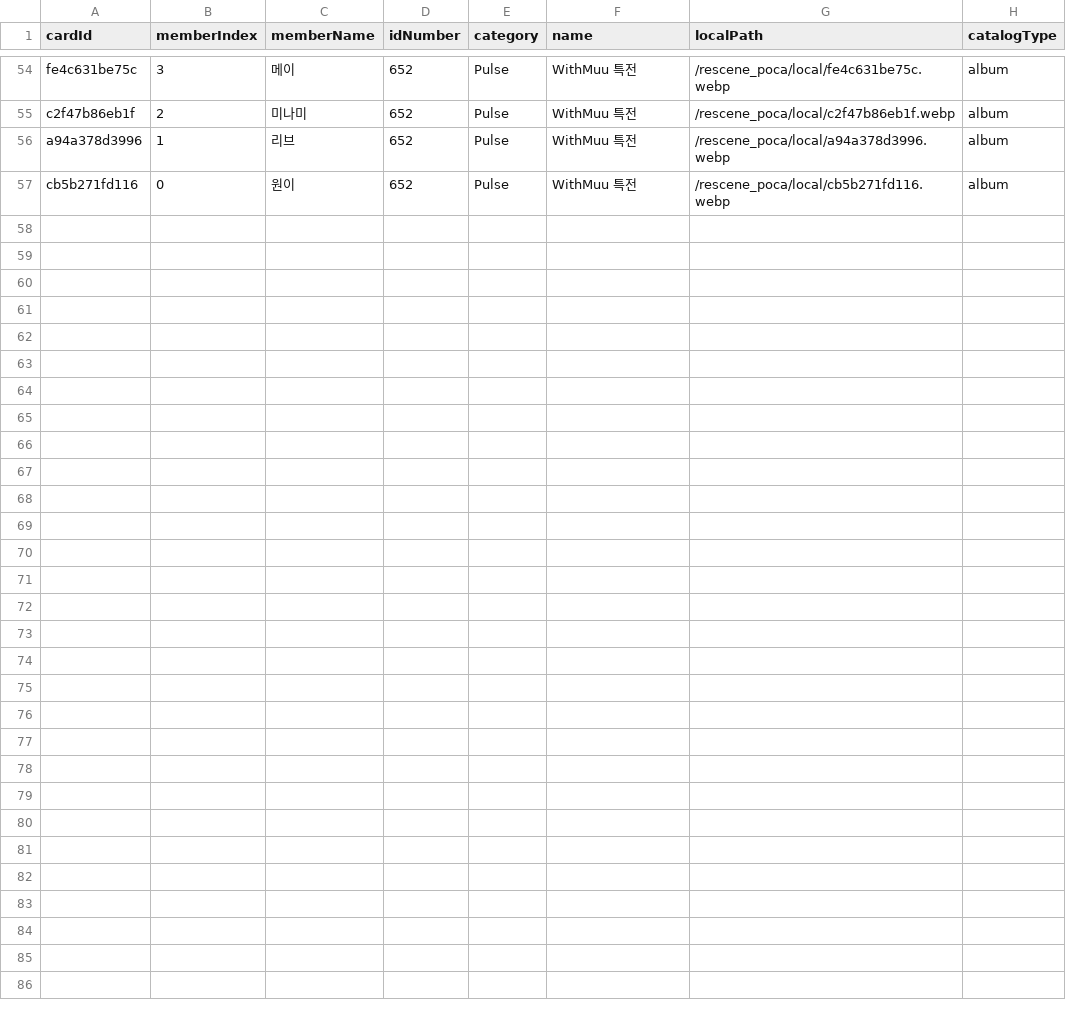
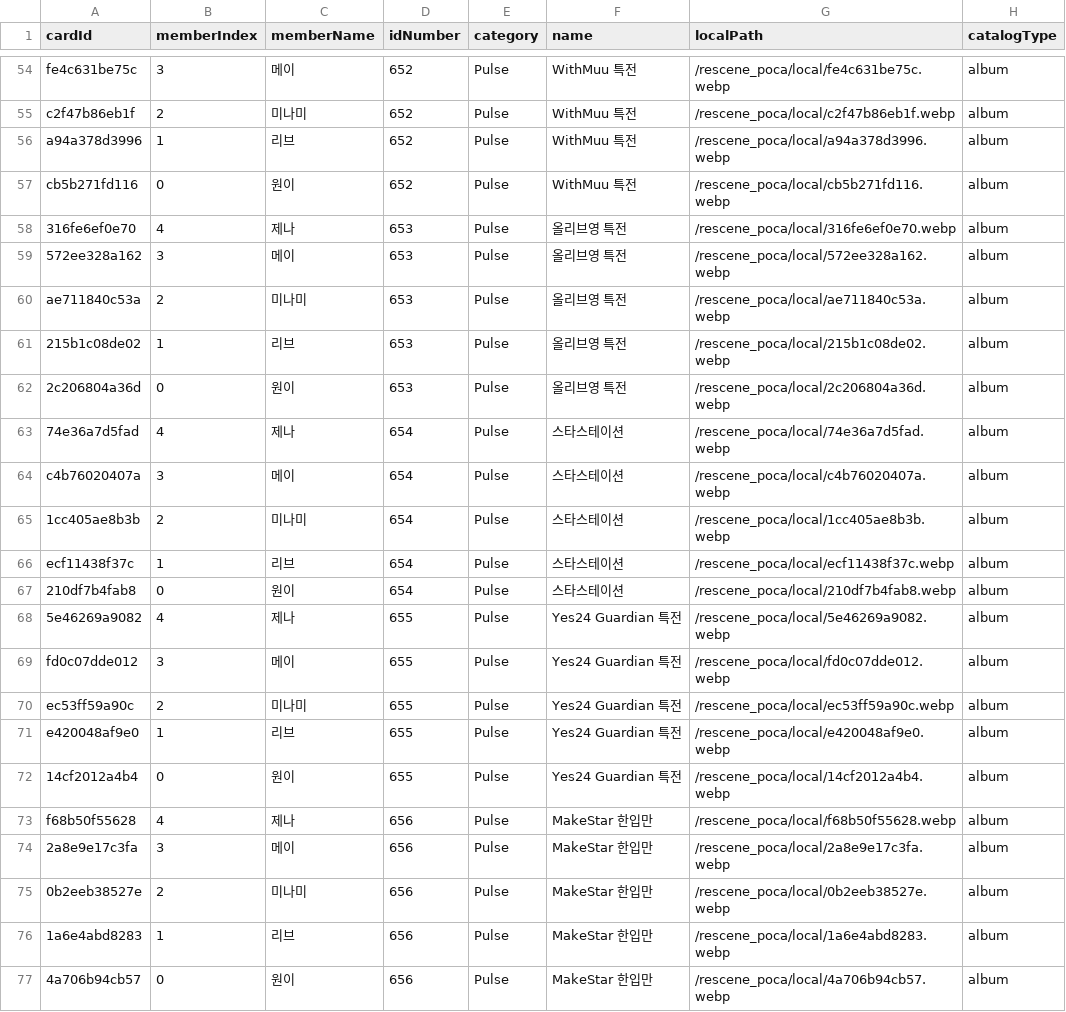
Before and after one commit to muskrjwq/photo_card, a CSV file: data/rescene/local_photocards.csv, drawn as a sheet; only a part is shown, gaps mark what is left out.

```diff
--- a/data/rescene/local_photocards.csv
+++ b/data/rescene/local_photocards.csv
@@ -57 +57,21 @@
 "cb5b271fd116","0","원이","652","Pulse","WithMuu 특전","/rescene_poca/local/cb5b271fd116.webp","album"
+"316fe6ef0e70","4","제나","653","Pulse","올리브영 특전","/rescene_poca/local/316fe6ef0e70.webp","album"
+"572ee328a162","3","메이","653","Pulse","올리브영 특전","/rescene_poca/local/572ee328a162.webp","album"
+"ae711840c53a","2","미나미","653","Pulse","올리브영 특전","/rescene_poca/local/ae711840c53a.webp","album"
+"215b1c08de02","1","리브","653","Pulse","올리브영 특전","/rescene_poca/local/215b1c08de02.webp","album"
+"2c206804a36d","0","원이","653","Pulse","올리브영 특전","/rescene_poca/local/2c206804a36d.webp","album"
+"74e36a7d5fad","4","제나","654","Pulse","스타스테이션","/rescene_poca/local/74e36a7d5fad.webp","album"
+"c4b76020407a","3","메이","654","Pulse","스타스테이션","/rescene_poca/local/c4b76020407a.webp","album"
+"1cc405ae8b3b","2","미나미","654","Pulse","스타스테이션","/rescene_poca/local/1cc405ae8b3b.webp","album"
+"ecf11438f37c","1","리브","654","Pulse","스타스테이션","/rescene_poca/local/ecf11438f37c.webp","album"
+"210df7b4fab8","0","원이","654","Pulse","스타스테이션","/rescene_poca/local/210df7b4fab8.webp","album"
+"5e46269a9082","4","제나","655","Pulse","Yes24 Guardian 특전","/rescene_poca/local/5e46269a9082.webp","album"
+"fd0c07dde012","3","메이","655","Pulse","Yes24 Guardian 특전","/rescene_poca/local/fd0c07dde012.webp","album"
+"ec53ff59a90c","2","미나미","655","Pulse","Yes24 Guardian 특전","/rescene_poca/local/ec53ff59a90c.webp","album"
+"e420048af9e0","1","리브","655","Pulse","Yes24 Guardian 특전","/rescene_poca/local/e420048af9e0.webp","album"
+"14cf2012a4b4","0","원이","655","Pulse","Yes24 Guardian 특전","/rescene_poca/local/14cf2012a4b4.webp","album"
+"f68b50f55628","4","제나","656","Pulse","MakeStar 한입만","/rescene_poca/local/f68b50f55628.webp","album"
+"2a8e9e17c3fa","3","메이","656","Pulse","MakeStar 한입만","/rescene_poca/local/2a8e9e17c3fa.webp","album"
+"0b2eeb38527e","2","미나미","656","Pulse","MakeStar 한입만","/rescene_poca/local/0b2eeb38527e.webp","album"
+"1a6e4abd8283","1","리브","656","Pulse","MakeStar 한입만","/rescene_poca/local/1a6e4abd8283.webp","album"
+"4a706b94cb57","0","원이","656","Pulse","MakeStar 한입만","/rescene_poca/local/4a706b94cb57.webp","album"
```
Also changed, not shown: 27 other files.
